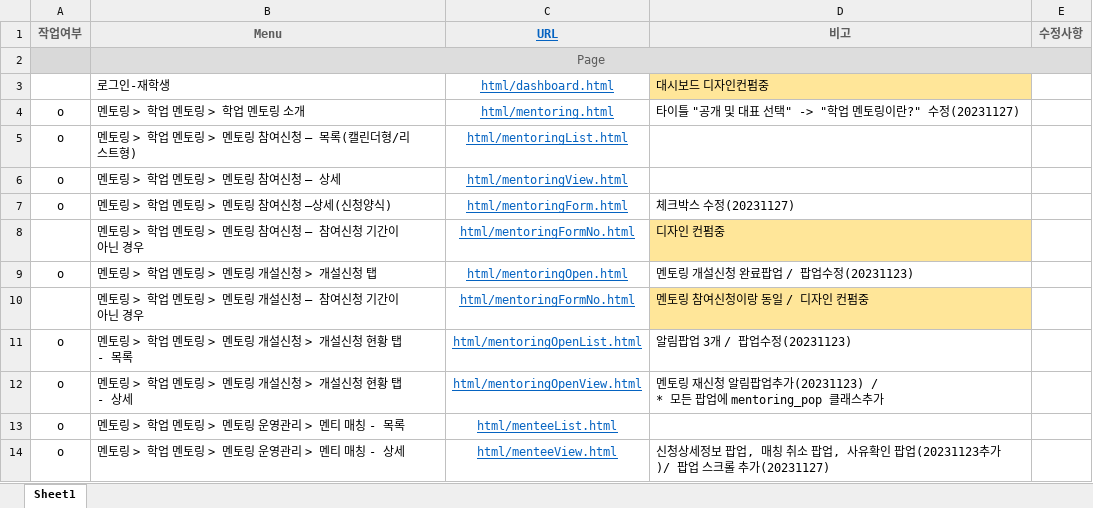
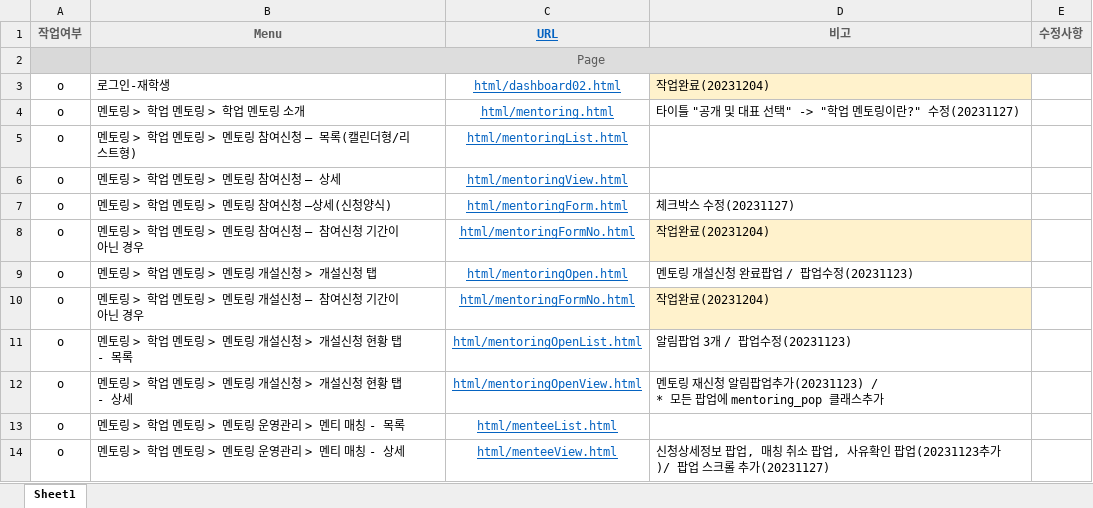
Before and after one commit to aramK93/-2023-hycu, an Excel workbook: 03.퍼블리싱/한사대-CDP(2023).xlsx, sheet Sheet1, drawn as a sheet; only a part is shown; values as stored, in another font and other column widths than the file's, no borders; the diff names each change by its address in the sheet, - before the commit and + after, or states it on an @@ line.

```diff
--- a/03.퍼블리싱/한사대-CDP(2023).xlsx (sheet Sheet1)
+++ b/03.퍼블리싱/한사대-CDP(2023).xlsx (sheet Sheet1)
-A3 (작업여부): (empty)
+A3 (작업여부): o
-C3 (URL): html/dashboard.html
+C3 (URL): html/dashboard02.html
-D3 (비고): 대시보드 디자인컨펌중
+D3 (비고): 작업완료(20231204)
-D3 fill: #FFE699
+D3 fill: #FFF2CC
-A8 (작업여부): (empty)
+A8 (작업여부): o
-D8 (비고): 디자인 컨펌중
+D8 (비고): 작업완료(20231204)
-D8 fill: #FFE699
+D8 fill: #FFF2CC
-A10 (작업여부): (empty)
+A10 (작업여부): o
-D10 (비고): 멘토링 참여신청이랑 동일 / 디자인 컨펌중
+D10 (비고): 작업완료(20231204)
-D10 fill: #FFE699
+D10 fill: #FFF2CC
```
Also changed, not shown: 22 other files.
